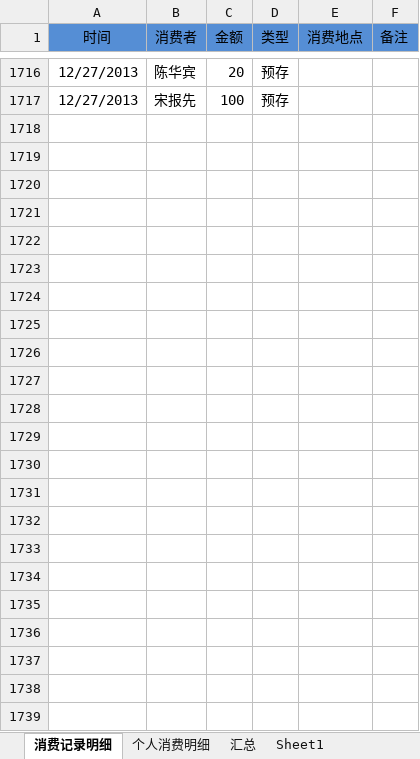
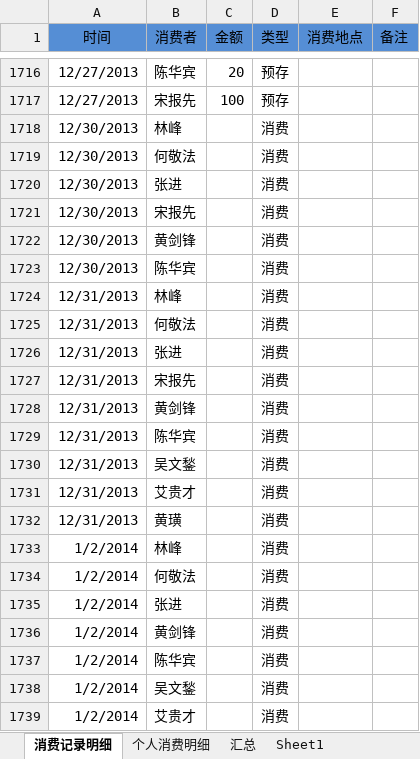
Before and after one commit to junyangren/BillingInfo, an Excel workbook: 充值产品线消费帐单.xlsx, sheet 消费记录明细, drawn as a sheet; only a part is shown, gaps mark what is left out; values as stored, in another font and other column widths than the file's, no borders; conditional formats not drawn; the diff names each change by its address in the sheet, - before the commit and + after, or states it on an @@ line.

Commit message:
ok

```diff
--- a/充值产品线消费帐单.xlsx (sheet 消费记录明细)
+++ b/充值产品线消费帐单.xlsx (sheet 消费记录明细)
+row 1718: 12/30/2013 | 林峰 |  | 消费
+row 1719: 12/30/2013 | 何敬法 |  | 消费
+row 1720: 12/30/2013 | 张进 |  | 消费
+row 1721: 12/30/2013 | 宋报先 |  | 消费
+row 1722: 12/30/2013 | 黄剑锋 |  | 消费
+row 1723: 12/30/2013 | 陈华宾 |  | 消费
+row 1724: 12/31/2013 | 林峰 |  | 消费
+row 1725: 12/31/2013 | 何敬法 |  | 消费
+row 1726: 12/31/2013 | 张进 |  | 消费
+row 1727: 12/31/2013 | 宋报先 |  | 消费
+row 1728: 12/31/2013 | 黄剑锋 |  | 消费
+row 1729: 12/31/2013 | 陈华宾 |  | 消费
+row 1730: 12/31/2013 | 吴文鍫 |  | 消费
+row 1731: 12/31/2013 | 艾贵才 |  | 消费
+row 1732: 12/31/2013 | 黄璜 |  | 消费
+row 1733: 1/2/2014 | 林峰 |  | 消费
+row 1734: 1/2/2014 | 何敬法 |  | 消费
+row 1735: 1/2/2014 | 张进 |  | 消费
+row 1736: 1/2/2014 | 黄剑锋 |  | 消费
+row 1737: 1/2/2014 | 陈华宾 |  | 消费
+row 1738: 1/2/2014 | 吴文鍫 |  | 消费
+row 1739: 1/2/2014 | 艾贵才 |  | 消费
```
